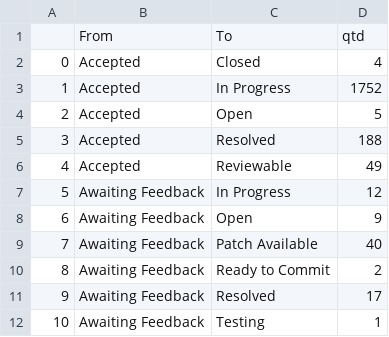
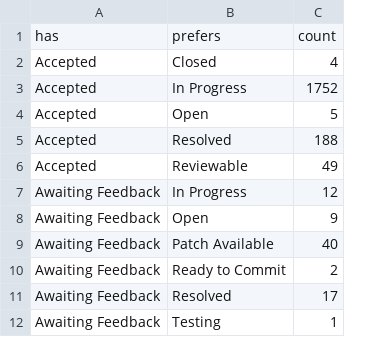
Before and after one commit to diegofarias06/bug-repository, a CSV file: data-vis-status.csv, drawn as a sheet; only a part is shown; removed rows and columns are numbered as before the commit, all else as after; the diff names each change by its address in the sheet, - before the commit and + after, or states it on an @@ line.

Commit message:
atualizacao nome colunas data-vis-status

```diff
--- a/data-vis-status.csv
+++ b/data-vis-status.csv
-column A, rows 2-12: 0 | 1 | 2 | 3 | 4 | 5 | 6 | 7 | 8 | 9 | 10
-row 1:  | From | To | qtd
+row 1: has | prefers | count
```
Also changed, not shown: 3 other files.
